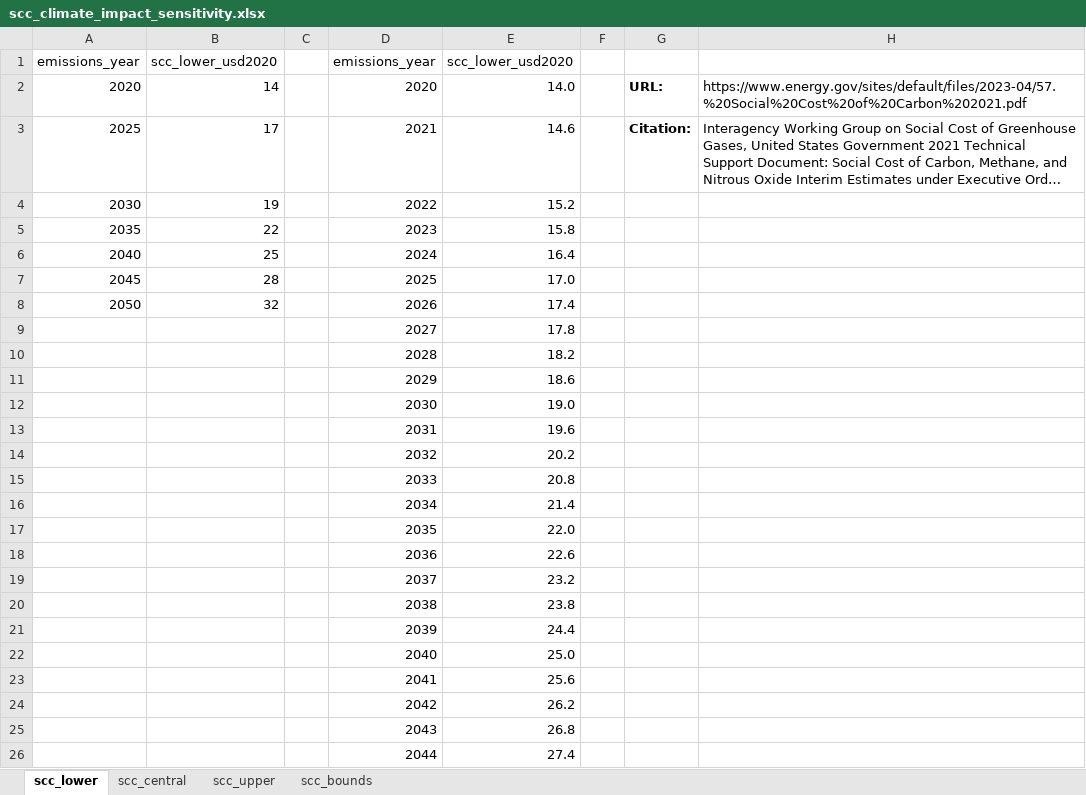
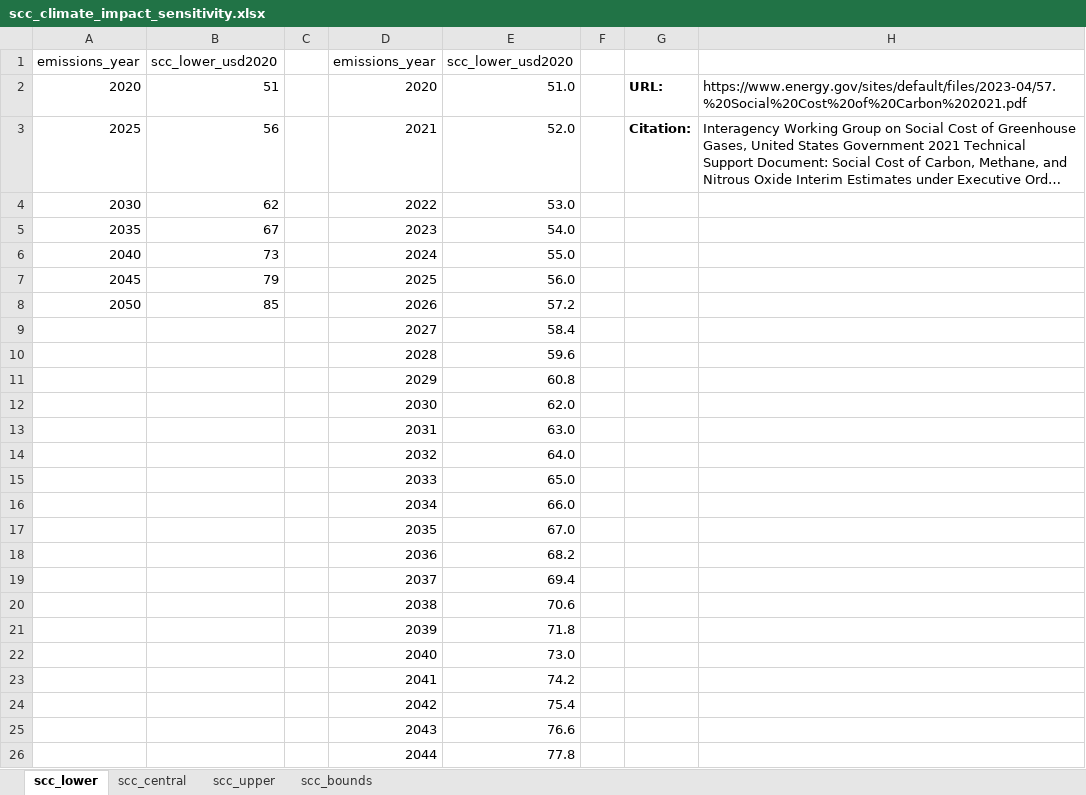
Before and after one commit to jordan-joseph126/cmu-tare-model, an Excel workbook: cmu_tare_model/data/marginal_social_costs/scc_climate_impact_sensitivity.xlsx, sheet scc_lower, drawn as a sheet; only a part is shown; long unchanged cells end in …; values as stored, in another font and other column widths than the file's, no borders; charts and pictures not drawn; the diff covers the shown part only; the diff names each change by its address in the sheet, - before the commit and + after, or states it on an @@ line.

```diff
--- a/cmu_tare_model/data/marginal_social_costs/scc_climate_impact_sensitivity.xlsx (sheet scc_lower)
+++ b/cmu_tare_model/data/marginal_social_costs/scc_climate_impact_sensitivity.xlsx (sheet scc_lower)
-B2: 14
+B2: 51
-E2: 14.0
+E2: 51.0
-B3: 17
+B3: 56
-E3: 14.6
+E3: 52.0
-B4: 19
+B4: 62
-E4: 15.2
+E4: 53.0
-B5: 22
+B5: 67
-E5: 15.8
+E5: 54.0
-B6: 25
+B6: 73
-E6: 16.4
+E6: 55.0
-B7: 28
+B7: 79
-E7: 17.0
+E7: 56.0
-B8: 32
+B8: 85
-E8: 17.4
+E8: 57.2
-E9: 17.8
+E9: 58.4
-E10: 18.2
+E10: 59.6
-E11: 18.6
+E11: 60.8
-E12: 19.0
+E12: 62.0
-E13: 19.6
+E13: 63.0
-E14: 20.2
+E14: 64.0
-E15: 20.8
+E15: 65.0
-E16: 21.4
+E16: 66.0
-E17: 22.0
+E17: 67.0
-E18: 22.6
+E18: 68.2
-E19: 23.2
+E19: 69.4
-E20: 23.8
+E20: 70.6
-E21: 24.4
+E21: 71.8
-E22: 25.0
+E22: 73.0
-E23: 25.6
+E23: 74.2
-E24: 26.2
+E24: 75.4
-E25: 26.8
+E25: 76.6
-E26: 27.4
+E26: 77.8
```
Also changed, not shown: 6 edited cells elsewhere in this sheet, sheet scc_bounds, sheet scc_central, sheet scc_upper, charts or pictures, 25 other files.
